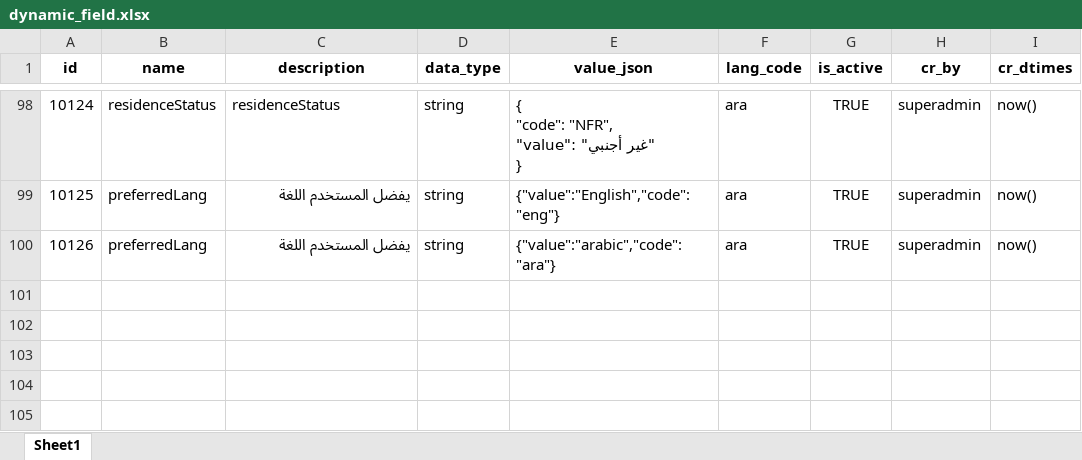
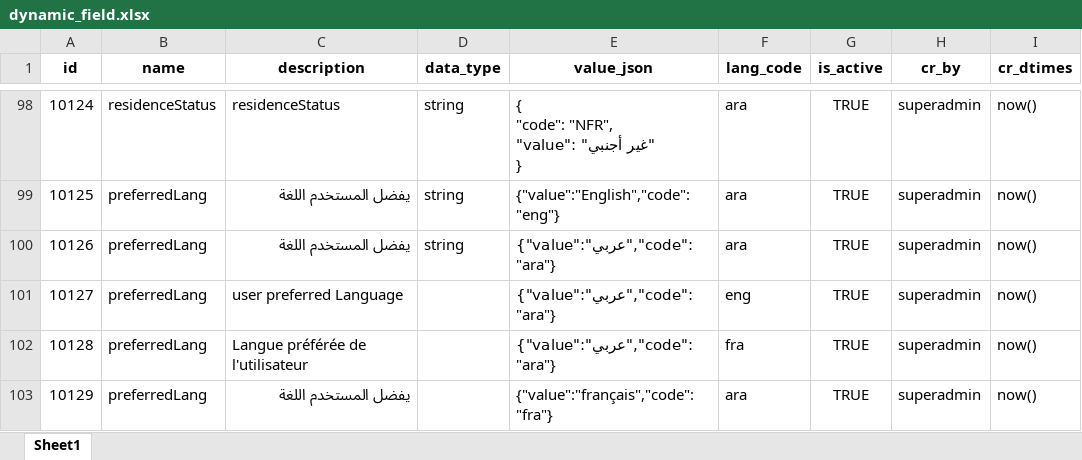
Before and after one commit to mosip/mosip-data, an Excel workbook: mosip_master/xlsx/dynamic_field.xlsx, sheet Sheet1, drawn as a sheet; only a part is shown, gaps mark what is left out; values as stored, in another font and other column widths than the file's, no borders; the diff names each change by its address in the sheet, - before the commit and + after, or states it on an @@ line.

Commit message:
Added changes to dynamic-field.xlxs

```diff
--- a/mosip_master/xlsx/dynamic_field.xlsx (sheet Sheet1)
+++ b/mosip_master/xlsx/dynamic_field.xlsx (sheet Sheet1)
-E100 (value_json): {"value":"arabic","code":"ara"}
+E100 (value_json): {"value":"عربي","code":"ara"}
+row 101: 10127 | preferredLang | user preferred Language |  | {"value":"عربي","code":"ara"} | eng | TRUE | superadmin | now()
+row 102: 10128 | preferredLang | Langue préférée de l'utilisateur |  | {"value":"عربي","code":"ara"} | fra | TRUE | superadmin | now()
+row 103: 10129 | preferredLang | يفضل المستخدم اللغة |  | {"value":"français","code":"fra"} | ara | TRUE | superadmin | now()
```
